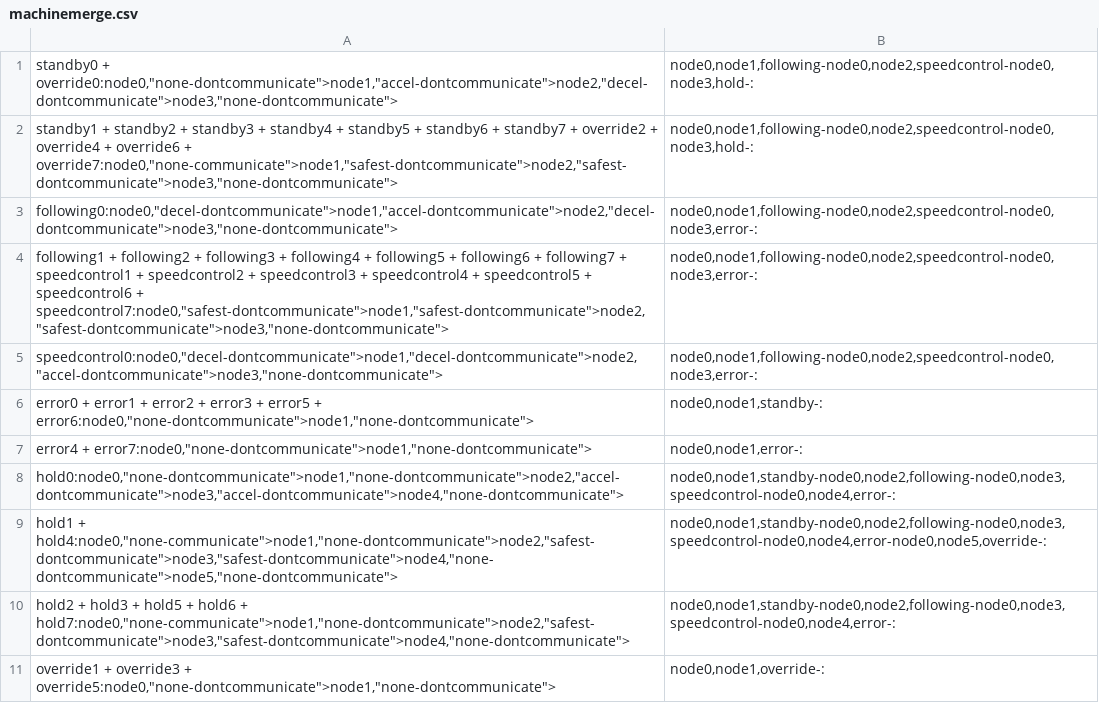
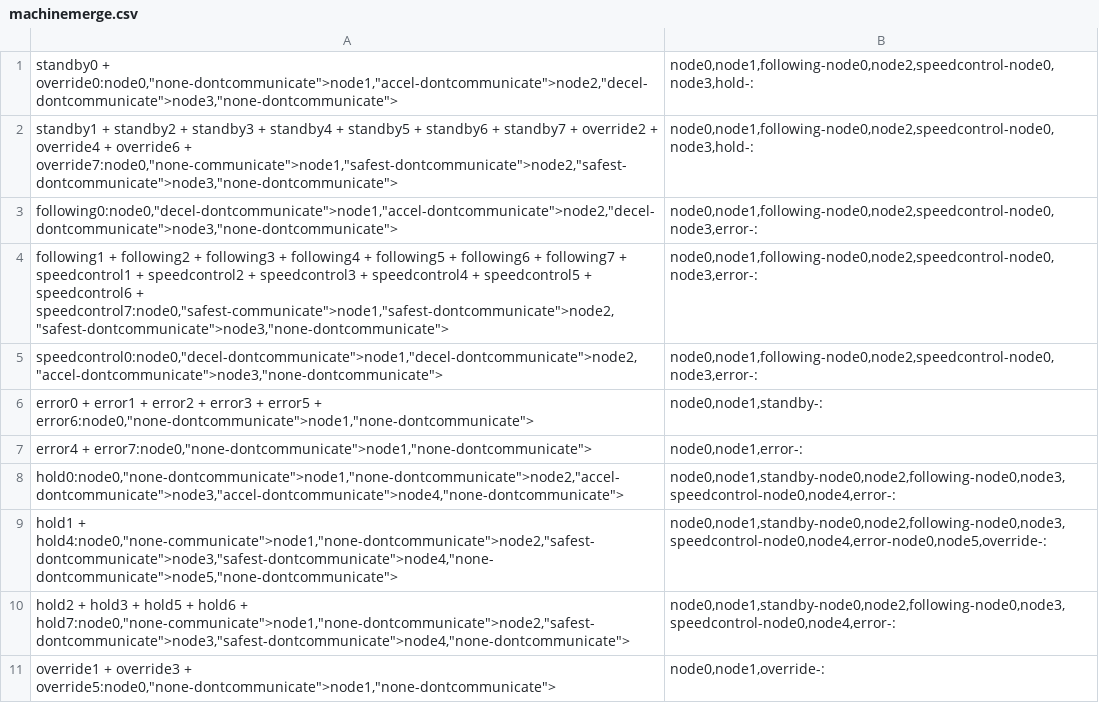
Before and after one commit to AlyssaLytle/DecPOMDP_Suite, a CSV file: MADPtools/machinemerge.csv, drawn as a sheet.

```diff
--- a/MADPtools/machinemerge.csv
+++ b/MADPtools/machinemerge.csv
@@ -3,3 +3,3 @@ standby1 + standby2 + standby3 + standby4 + standby5 + standby6 + standby7 + ove
 following0:node0,"decel-dontcommunicate">node1,"accel-dontcommunicate">node2,"decel-dontcommunicate">node3,"none-dontcommunicate">;node0,node1,following-node0,node2,speedcontrol-node0,node3,error-:
-following1 + following2 + following3 + following4 + following5 + following6 + following7 + speedcontrol1 + speedcontrol2 + speedcontrol3 + speedcontrol4 + speedcontrol5 + speedcontrol6 + speedcontrol7:node0,"safest-dontcommunicate">node1,"safest-dontcommunicate">node2,"safest-dontcommunicate">node3,"none-dontcommunicate">;node0,node1,following-node0,node2,speedcontrol-node0,node3,error-:
+following1 + following2 + following3 + following4 + following5 + following6 + following7 + speedcontrol1 + speedcontrol2 + speedcontrol3 + speedcontrol4 + speedcontrol5 + speedcontrol6 + speedcontrol7:node0,"safest-communicate">node1,"safest-dontcommunicate">node2,"safest-dontcommunicate">node3,"none-dontcommunicate">;node0,node1,following-node0,node2,speedcontrol-node0,node3,error-:
 speedcontrol0:node0,"decel-dontcommunicate">node1,"decel-dontcommunicate">node2,"accel-dontcommunicate">node3,"none-dontcommunicate">;node0,node1,following-node0,node2,speedcontrol-node0,node3,error-:
```
Also changed, not shown: MADPtools/DPOMDP_Writer/Transitions.csv, 54 other files.
